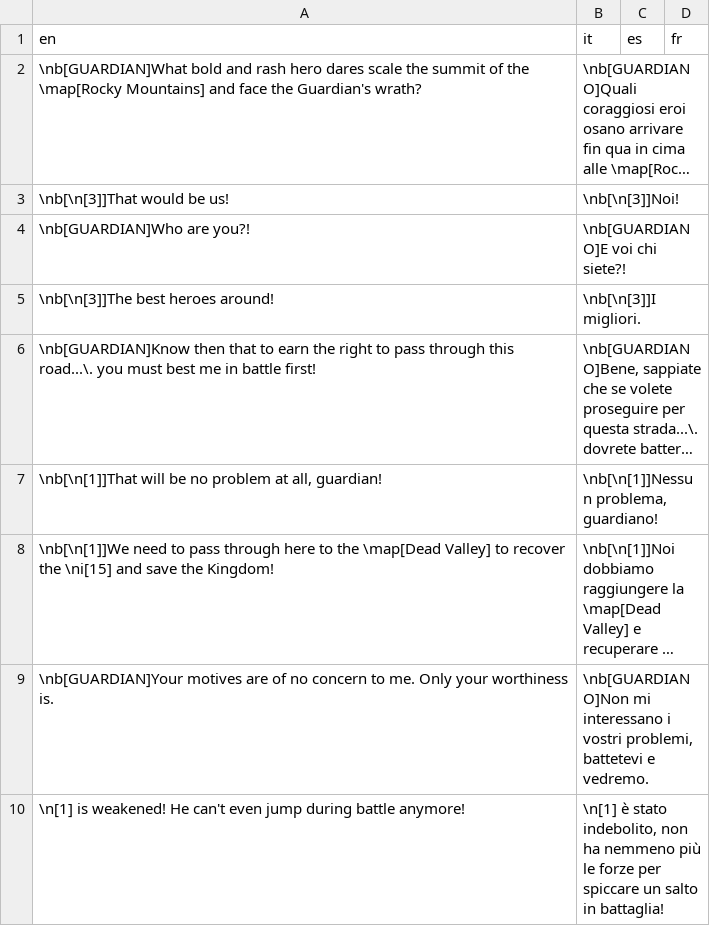
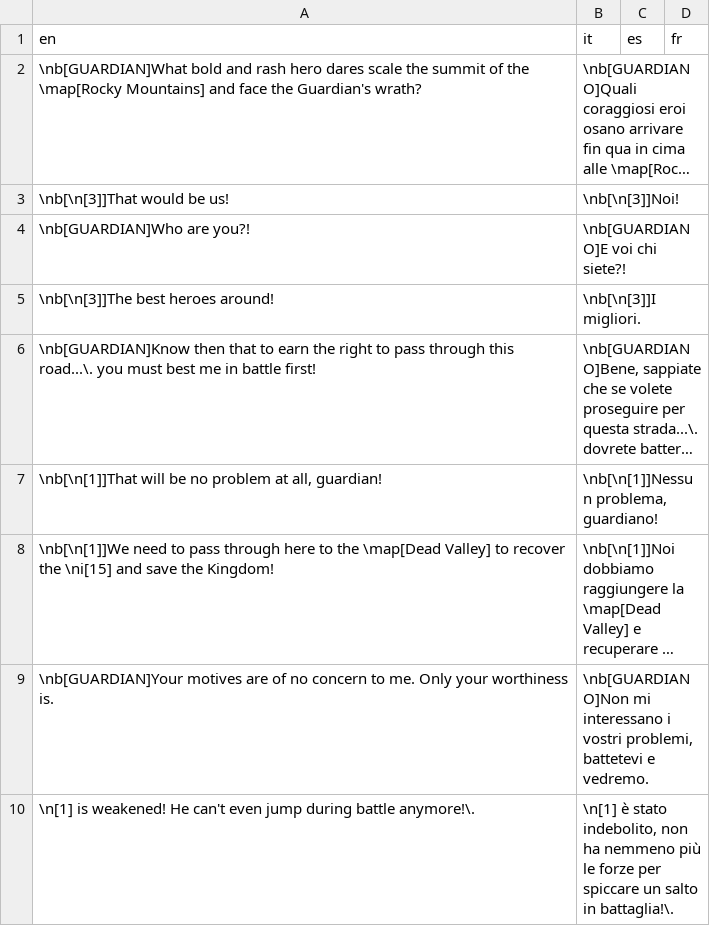
Before and after one commit to stesproject/Locale-oh2, a CSV file: map45.csv, drawn as a sheet; long unchanged cells end in ….

```diff
--- a/map45.csv
+++ b/map45.csv
@@ -9,2 +9,2 @@ en;it;es;fr
 \nb[GUARDIAN]Your motives are of no concern to me. Only your worthiness is.;\nb[GUARDIANO]Non mi interessano i vostri problemi, battetevi e vedremo.;;
-\n[1] is weakened! He can't even jump during battle anymore!;\n[1] è stato indebolito, non ha nemmeno più le forze per spiccare un salto in battaglia!;;
+\n[1] is weakened! He can't even jump during battle anymore!\.;\n[1] è stato indebolito, non ha nemmeno più le forze per spiccare un salto in battaglia!\.;;
```
Also changed, not shown: map38.csv, map59.csv, 2 other files.
